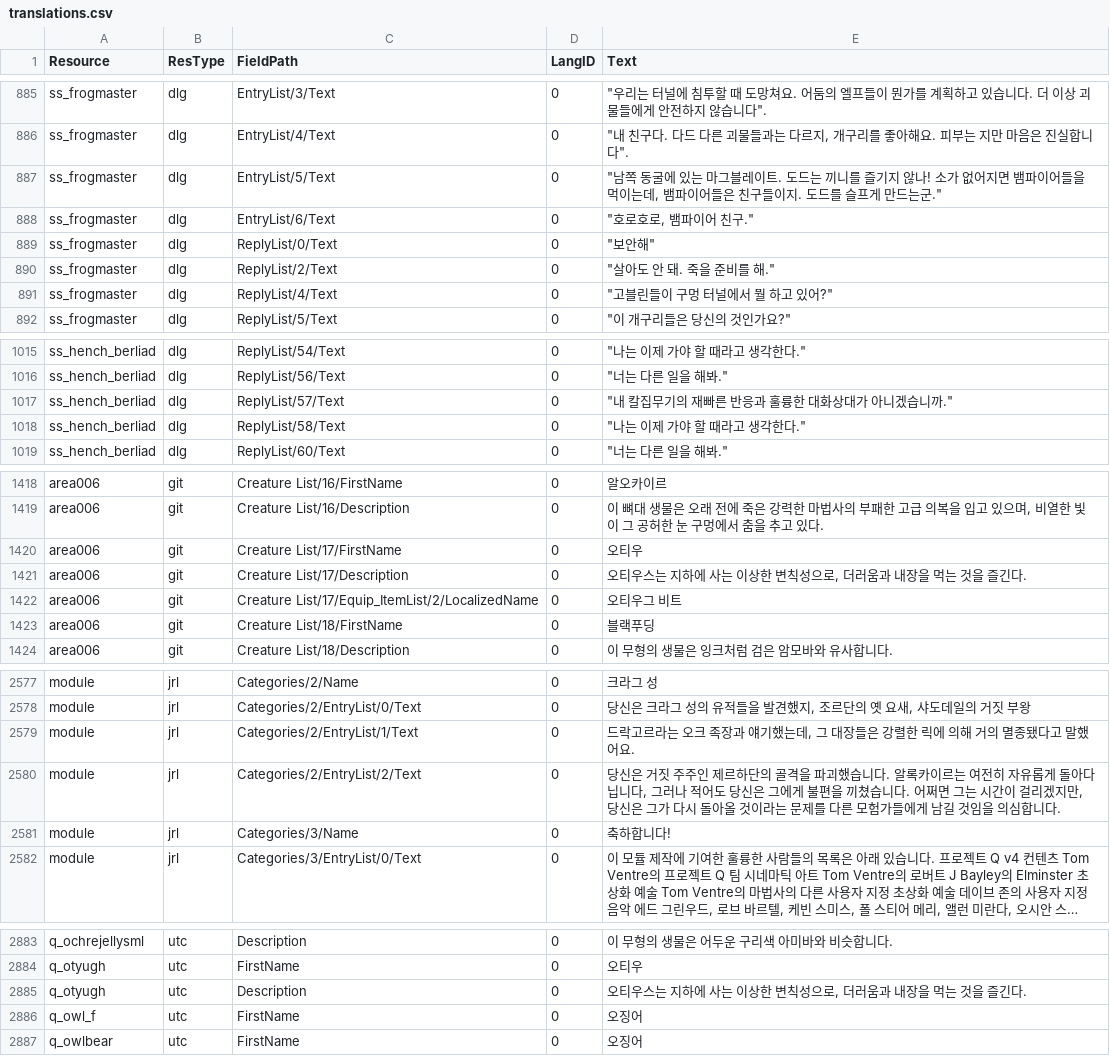
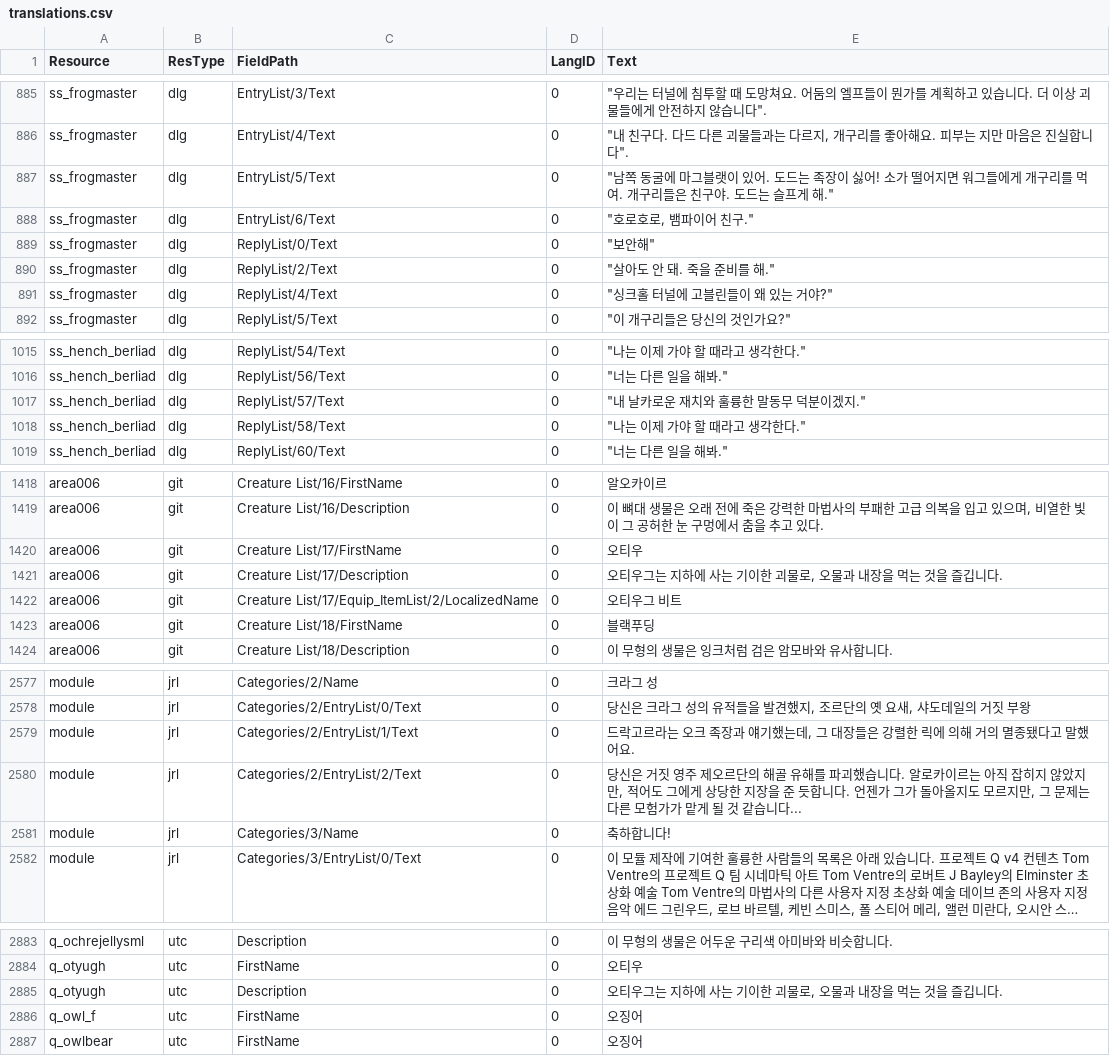
Before and after one commit to iamtalker/nwn1ee-korean-unified, a CSV file: installer/community/Siege_of_Shadowdale_Enhanced_Edition/translations.csv, drawn as a sheet; only a part is shown, gaps mark what is left out; long unchanged cells end in ….

```diff
--- a/installer/community/Siege_of_Shadowdale_Enhanced_Edition/translations.csv
+++ b/installer/community/Siege_of_Shadowdale_Enhanced_Edition/translations.csv
@@ -886,3 +886,3 @@ ss_frogmaster,dlg,EntryList/3/Text,0,"""우리는 터널에 침투할 때 도망
 ss_frogmaster,dlg,EntryList/4/Text,0,"""내 친구다. 다드 다른 괴물들과는 다르지, 개구리를 좋아해요. 피부는 지만 마음은 진실합니다""."
-ss_frogmaster,dlg,EntryList/5/Text,0,"""남쪽 동굴에 있는 마그블레이트. 도드는 끼니를 즐기지 않나! 소가 없어지면 뱀파이어들을 먹이는데, 뱀파이어들은 친구들이지. 도드를 슬프게 만드는군."""
+ss_frogmaster,dlg,EntryList/5/Text,0,"""남쪽 동굴에 마그블랫이 있어. 도드는 족장이 싫어! 소가 떨어지면 워그들에게 개구리를 먹여. 개구리들은 친구야. 도드는 슬프게 해."""
 ss_frogmaster,dlg,EntryList/6/Text,0,"""호로호로, 뱀파이어 친구."""
@@ -890,3 +890,3 @@ ss_frogmaster,dlg,ReplyList/0/Text,0,"""보안해"""
 ss_frogmaster,dlg,ReplyList/2/Text,0,"""살아도 안 돼. 죽을 준비를 해."""
-ss_frogmaster,dlg,ReplyList/4/Text,0,"""고블린들이 구멍 터널에서 뭘 하고 있어?"""
+ss_frogmaster,dlg,ReplyList/4/Text,0,"""싱크홀 터널에 고블린들이 왜 있는 거야?"""
 ss_frogmaster,dlg,ReplyList/5/Text,0,"""이 개구리들은 당신의 것인가요?"""
@@ -1016,3 +1016,3 @@ ss_hench_berliad,dlg,ReplyList/54/Text,0,"""나는 이제 가야 할 때라고
 ss_hench_berliad,dlg,ReplyList/56/Text,0,"""너는 다른 일을 해봐."""
-ss_hench_berliad,dlg,ReplyList/57/Text,0,"""내 칼집무기의 재빠른 반응과 훌륭한 대화상대가 아니겠습니까."""
+ss_hench_berliad,dlg,ReplyList/57/Text,0,"""내 날카로운 재치와 훌륭한 말동무 덕분이겠지."""
 ss_hench_berliad,dlg,ReplyList/58/Text,0,"""나는 이제 가야 할 때라고 생각한다."""
@@ -1420,3 +1420,3 @@ area006,git,Creature List/16/Description,0,"이 뼈대 생물은 오래 전에
 area006,git,Creature List/17/FirstName,0,오티우
-area006,git,Creature List/17/Description,0,"오티우스는 지하에 사는 이상한 변칙성으로, 더러움과 내장을 먹는 것을 즐긴다."
+area006,git,Creature List/17/Description,0,"오티우그는 지하에 사는 기이한 괴물로, 오물과 내장을 먹는 것을 즐깁니다."
 area006,git,Creature List/17/Equip_ItemList/2/LocalizedName,0,오티우그 비트
@@ -2579,3 +2579,3 @@ module,jrl,Categories/2/EntryList/0/Text,0,"당신은 크라그 성의 유적들
 module,jrl,Categories/2/EntryList/1/Text,0,"드락고르라는 오크 족장과 얘기했는데, 그 대장들은 강렬한 릭에 의해 거의 멸종됐다고 말했어요."
-module,jrl,Categories/2/EntryList/2/Text,0,"당신은 거짓 주주인 제르하단의 골격을 파괴했습니다. 알록카이르는 여전히 자유롭게 돌아다닙니다, 그러나 적어도 당신은 그에게 불편을 끼쳤습니다. 어쩌면 그는 시간이 걸리겠지만, 당신은 그가 다시 돌아올 것이라는 문제를 다른 모험가들에게 남길 것임을 의심합니다."
+module,jrl,Categories/2/EntryList/2/Text,0,"당신은 거짓 영주 제오르단의 해골 유해를 파괴했습니다. 알로카이르는 아직 잡히지 않았지만, 적어도 그에게 상당한 지장을 준 듯합니다. 언젠가 그가 돌아올지도 모르지만, 그 문제는 다른 모험가가 맡게 될 것 같습니다..."
 module,jrl,Categories/3/Name,0,축하합니다!
@@ -2886,3 +2886,3 @@ q_ochrejellysml,utc,Description,0,이 무형의 생물은 어두운 구리색
 q_otyugh,utc,FirstName,0,오티우
-q_otyugh,utc,Description,0,"오티우스는 지하에 사는 이상한 변칙성으로, 더러움과 내장을 먹는 것을 즐긴다."
+q_otyugh,utc,Description,0,"오티우그는 지하에 사는 기이한 괴물로, 오물과 내장을 먹는 것을 즐깁니다."
 q_owl_f,utc,FirstName,0,오징어
```
Also changed, not shown: installer/community/AHTD_1_The_Hunt_begins_4_1/translations.csv, installer/modbuild/premium/id/inline/dlg.csv, 33 other files.
